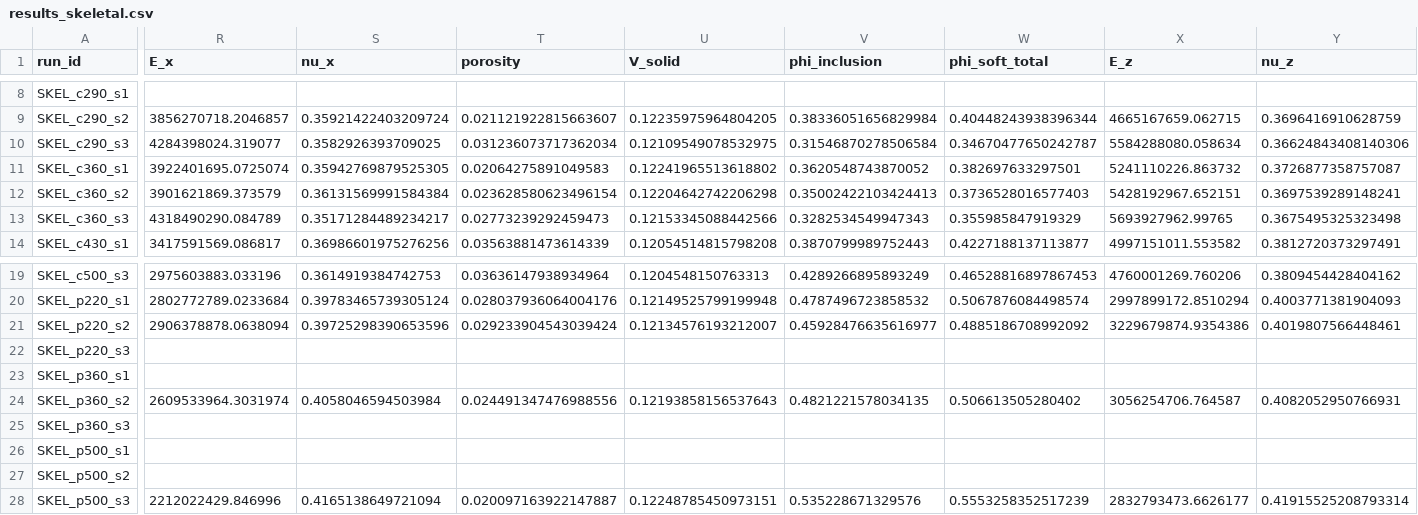
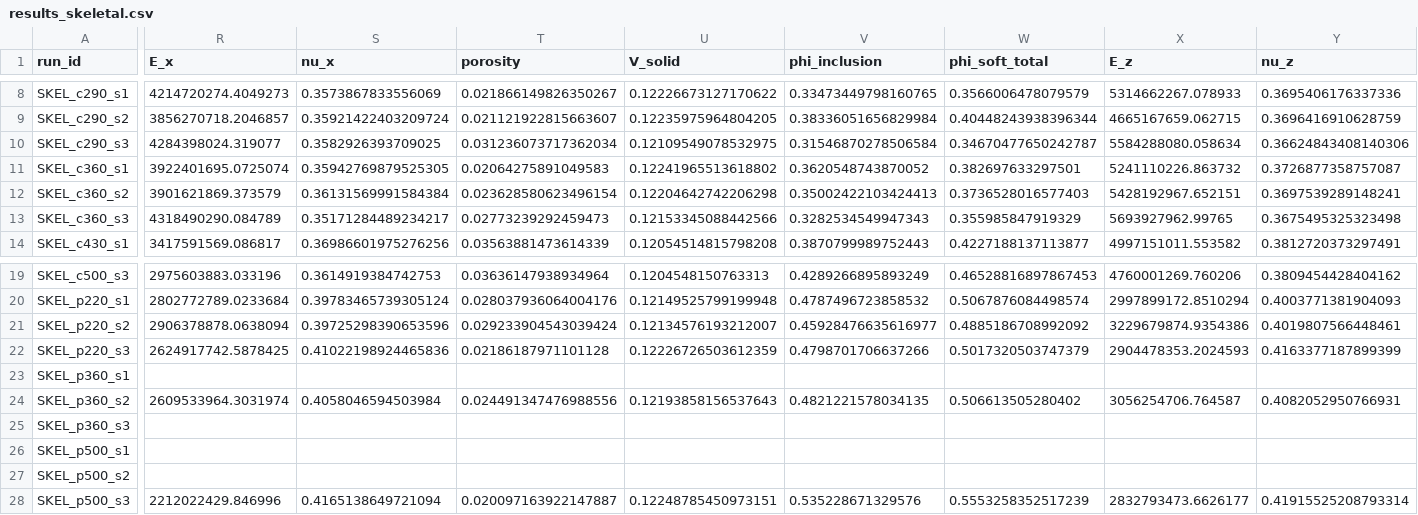
Before and after one commit to geck-000/SpaX, a CSV file: results/results_skeletal.csv, drawn as a sheet; only a part is shown, gaps mark what is left out; the diff covers the shown part only; the diff names each change by its address in the sheet, - before the commit and + after, or states it on an @@ line.

```diff
--- a/results/results_skeletal.csv
+++ b/results/results_skeletal.csv
-R8 (E_x): (empty)
+R8 (E_x): 4214720274.4049273
-S8 (nu_x): (empty)
+S8 (nu_x): 0.3573867833556069
-T8 (porosity): (empty)
+T8 (porosity): 0.021866149826350267
-U8 (V_solid): (empty)
+U8 (V_solid): 0.12226673127170622
-V8 (phi_inclusion): (empty)
+V8 (phi_inclusion): 0.33473449798160765
-W8 (phi_soft_total): (empty)
+W8 (phi_soft_total): 0.3566006478079579
-X8 (E_z): (empty)
+X8 (E_z): 5314662267.078933
-Y8 (nu_z): (empty)
+Y8 (nu_z): 0.3695406176337336
-R22 (E_x): (empty)
+R22 (E_x): 2624917742.5878425
-S22 (nu_x): (empty)
+S22 (nu_x): 0.41022198924465836
-T22 (porosity): (empty)
+T22 (porosity): 0.02186187971101128
-U22 (V_solid): (empty)
+U22 (V_solid): 0.12226726503612359
-V22 (phi_inclusion): (empty)
+V22 (phi_inclusion): 0.4798701706637266
-W22 (phi_soft_total): (empty)
+W22 (phi_soft_total): 0.5017320503747379
-X22 (E_z): (empty)
+X22 (E_z): 2904478353.2024593
-Y22 (nu_z): (empty)
+Y22 (nu_z): 0.4163377187899399
```
Also changed, not shown: 39 edited cells elsewhere in this file, results/results_skeletal_laminae.csv, results/results_steep_column.csv, 2 other files.
